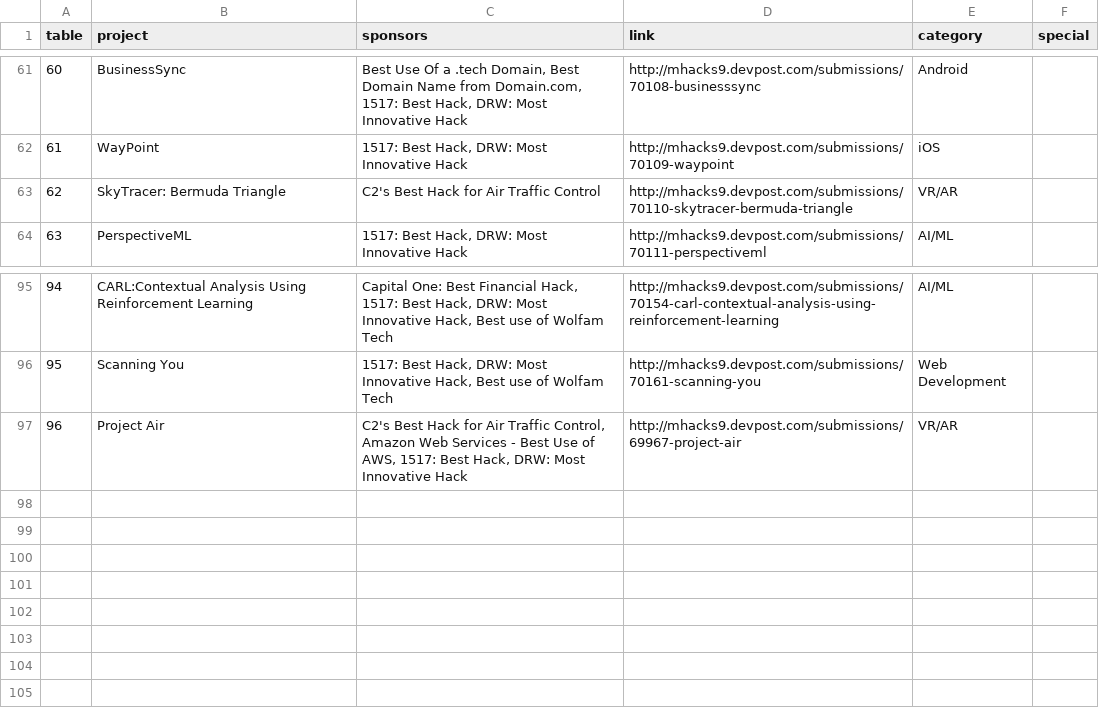
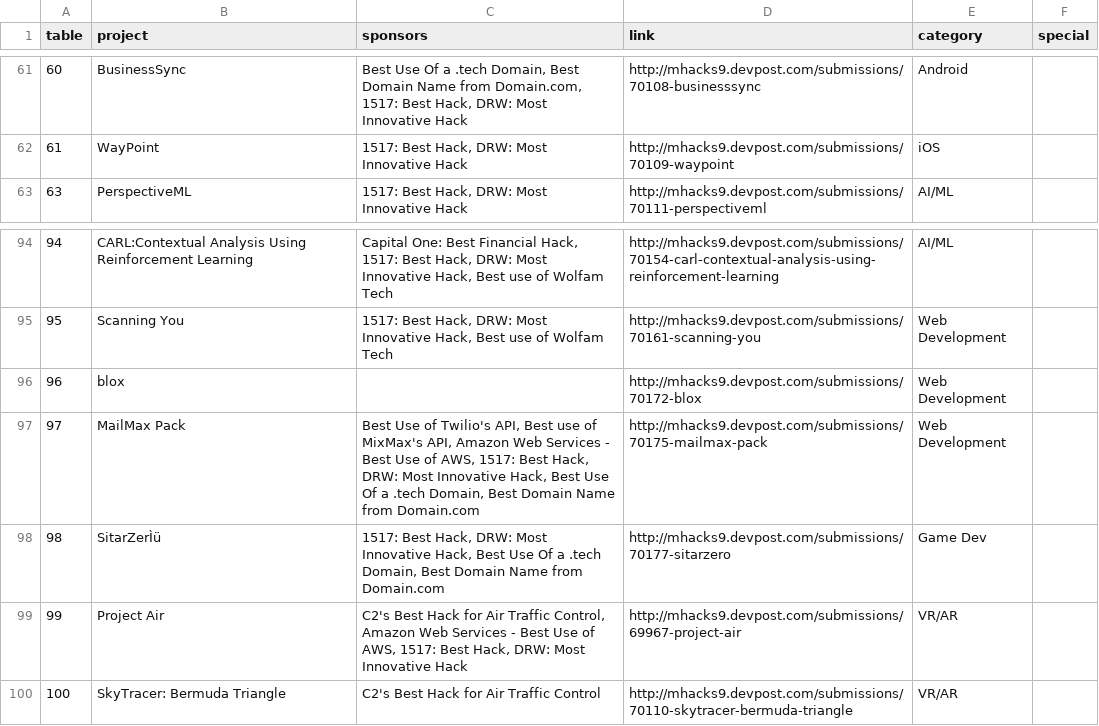
Before and after one commit to jonmarkgo/mhacks9expo, a CSV file: data/data.csv, drawn as a sheet; only a part is shown, gaps mark what is left out; addresses are those after the commit; the diff names each change by its address in the sheet, - before the commit and + after, or states it on an @@ line.

Commit message:
Add a few more

```diff
--- a/data/data.csv
+++ b/data/data.csv
+row 96: 96 | blox |  | http://mhacks9.devpost.com/submissions/70172-blox | Web Development
+row 97: 97 | MailMax Pack | Best Use of Twilio's API, Best use of MixMax's API, Amazon Web Services - Best Use of AWS, 1517: Best Hack, DRW: Most Innovative Hack, Best Use Of a .tech Domain, Best Domain Name from Domain.com | http://mhacks9.devpost.com/submissions/70175-mailmax-pack | Web Development
+row 98: 98 | SitarZerÌü | 1517: Best Hack, DRW: Most Innovative Hack, Best Use Of a .tech Domain, Best Domain Name from Domain.com | http://mhacks9.devpost.com/submissions/70177-sitarzero | Game Dev
@@ column A (table) renumbered in row 99 @@
@@ row 63 moved to row 100: 100 @@
```
